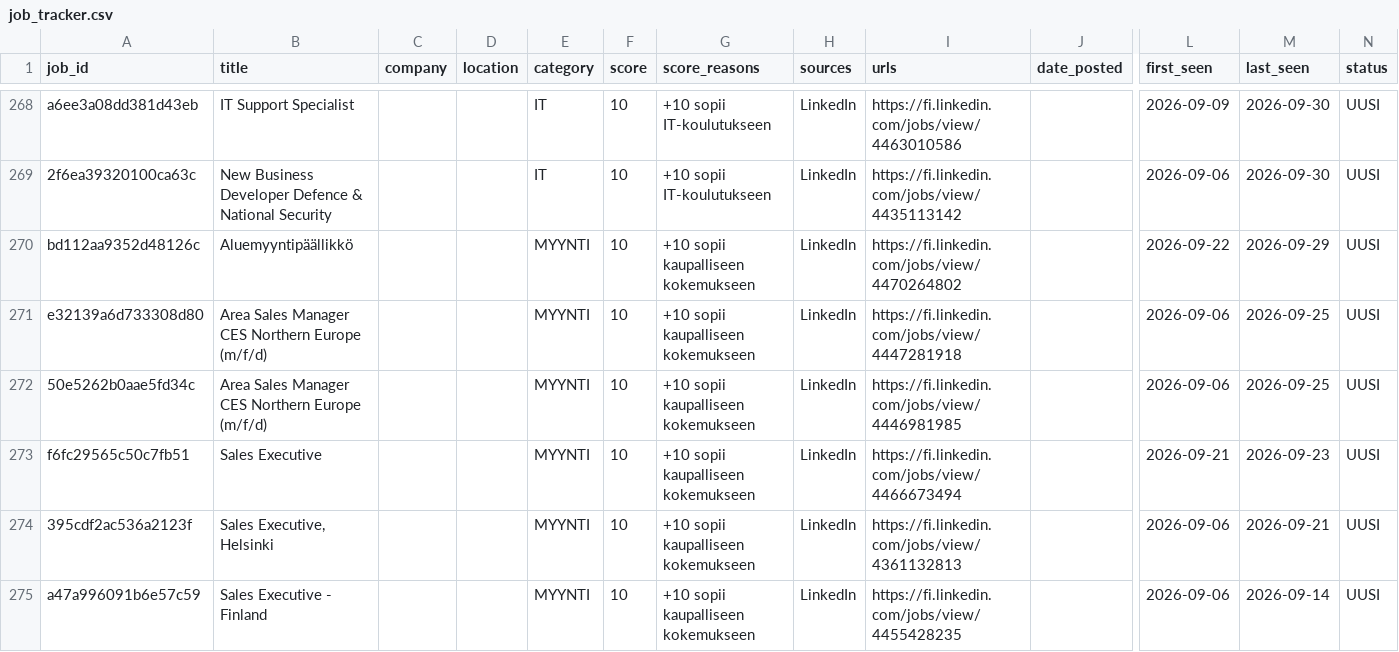
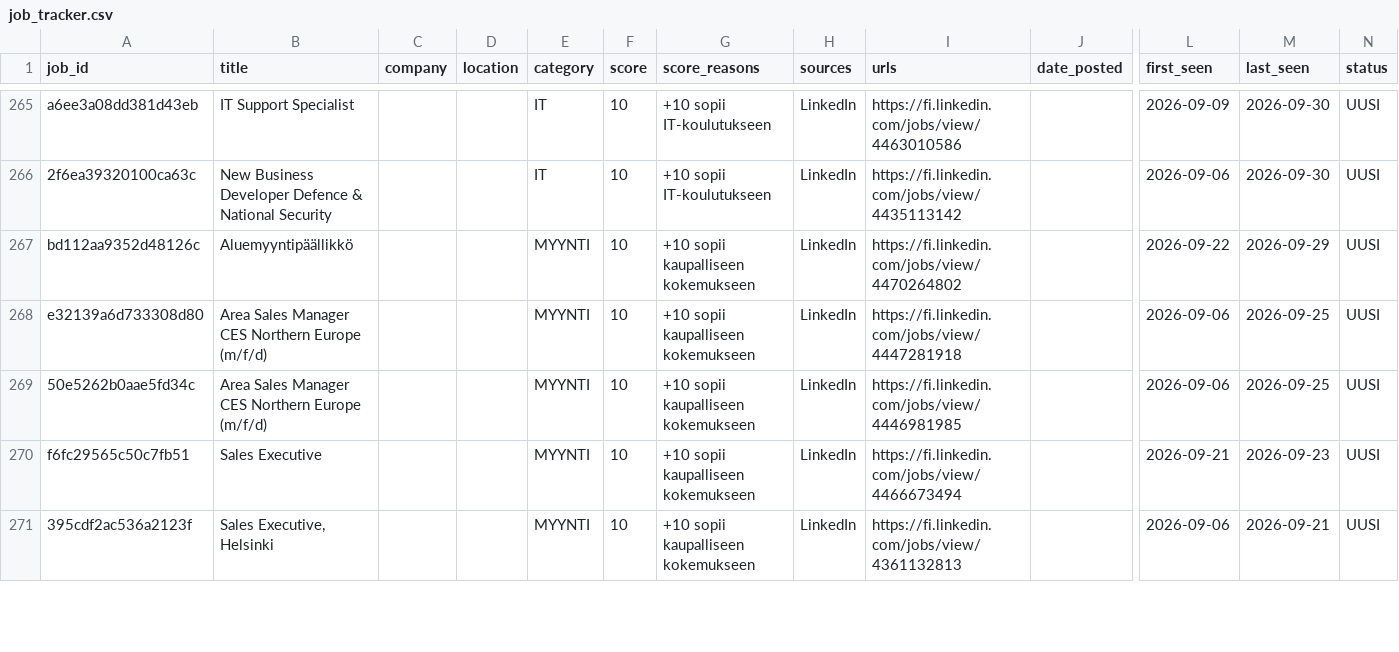
Before and after one commit to JanOlaf1/Job-agent, a CSV file: job_tracker.csv, drawn as a sheet; only a part is shown, gaps mark what is left out; rows hold the shown columns only; the diff covers the shown part only; the diff names each change by its address in the sheet, - before the commit and + after, or states it on an @@ line.

```diff
--- a/job_tracker.csv
+++ b/job_tracker.csv
-row 275: a47a996091b6e57c59 | Sales Executive - Finland |  |  | MYYNTI | 10 | +10 sopii kaupalliseen kokemukseen | LinkedIn | https://fi.linkedin.com/jobs/view/4455428235 |  | 2026-09-06 | 2026-09-14 | UUSI
```
Also changed, not shown: 4 removed rows and 2 edited cells elsewhere in this file, job_archive.csv, 2 other files.
